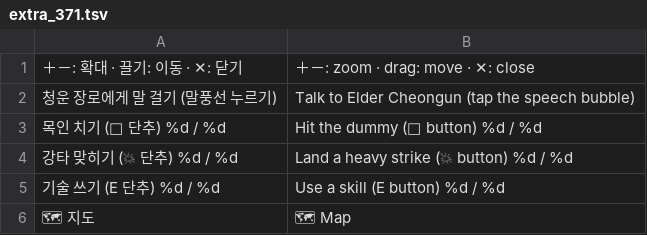
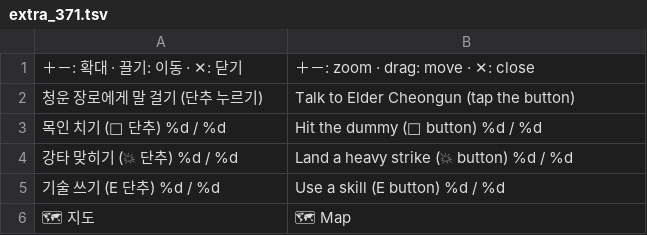
Before and after one commit to savvygonsama/my-web-apps, a TSV file: kwonwang/tools/lang/extra_371.tsv, drawn as a sheet.

```diff
--- a/kwonwang/tools/lang/extra_371.tsv
+++ b/kwonwang/tools/lang/extra_371.tsv
@@ -1,3 +1,3 @@
 ＋－: 확대 · 끌기: 이동 · ✕: 닫기	＋－: zoom · drag: move · ✕: close
-청운 장로에게 말 걸기 (말풍선 누르기)	Talk to Elder Cheongun (tap the speech bubble)
+청운 장로에게 말 걸기 (단추 누르기)	Talk to Elder Cheongun (tap the button)
 목인 치기 (👊 단추)  %d / %d	Hit the dummy (👊 button)  %d / %d
```
Also changed, not shown: 16 other files.
